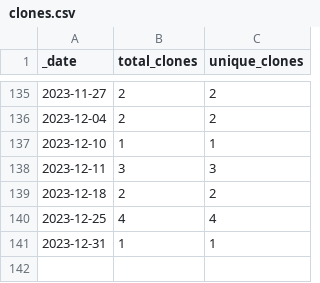
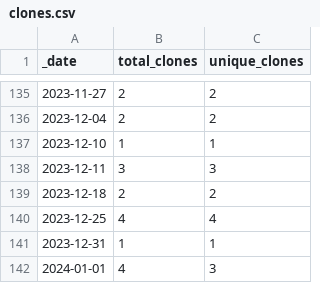
Before and after one commit to roberts-farm-of-ideas/template, a CSV file: traffic/clones.csv, drawn as a sheet; only a part is shown, gaps mark what is left out; the diff names each change by its address in the sheet, - before the commit and + after, or states it on an @@ line.

Commit message:
GitHub traffic

```diff
--- a/traffic/clones.csv
+++ b/traffic/clones.csv
+row 142: 2024-01-01 | 4 | 3
```
Also changed, not shown: 1 other file.
